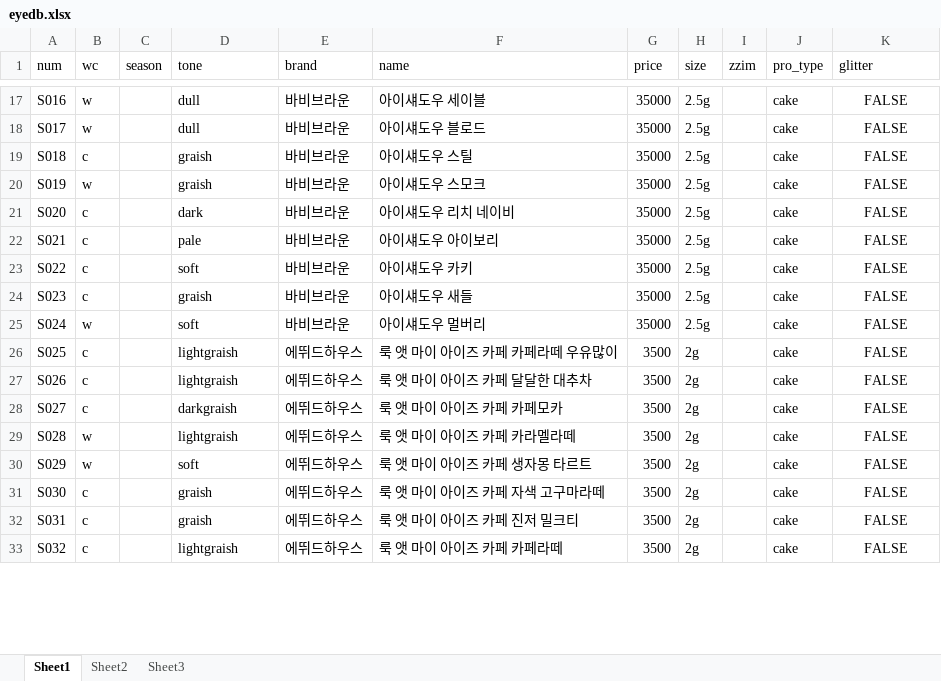
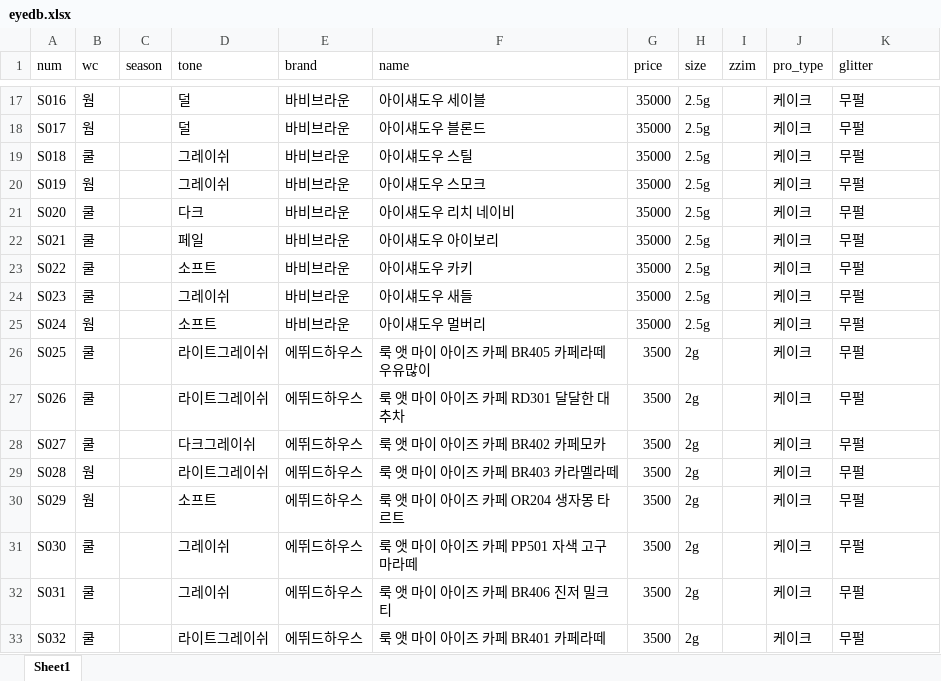
Before and after one commit to sinabross/palette, an Excel workbook: xlsx/eyedb.xlsx, sheet Sheet1, drawn as a sheet; only a part is shown, gaps mark what is left out; values as stored, in another font and other column widths than the file's, no borders; the diff covers the shown part only; the diff names each change by its address in the sheet, - before the commit and + after, or states it on an @@ line.

```diff
--- a/xlsx/eyedb.xlsx (sheet Sheet1)
+++ b/xlsx/eyedb.xlsx (sheet Sheet1)
-sheet tab: Sheet2
-sheet tab: Sheet3
-B17:B18 (wc): w
+B17:B18 (wc): 웜
-D17:D18 (tone): dull
+D17:D18 (tone): 덜
-J17:J33 (pro_type): cake
+J17:J33 (pro_type): 케이크
-K17:K33 alignment: center
+K17:K33 alignment: left
-K17:K33 (glitter): FALSE
+K17:K33 (glitter): 무펄
-F18 (name): 아이섀도우 블로드
+F18 (name): 아이섀도우 블론드
-B19 (wc): c
+B19 (wc): 쿨
-D19:D20 (tone): graish
+D19:D20 (tone): 그레이쉬
-B20 (wc): w
+B20 (wc): 웜
-B21:B24 (wc): c
+B21:B24 (wc): 쿨
-D21 (tone): dark
+D21 (tone): 다크
-D22 (tone): pale
+D22 (tone): 페일
-D23 (tone): soft
+D23 (tone): 소프트
-D24 (tone): graish
+D24 (tone): 그레이쉬
-B25 (wc): w
+B25 (wc): 웜
-D25 (tone): soft
+D25 (tone): 소프트
-B26:B28 (wc): c
+B26:B28 (wc): 쿨
-D26:D27 (tone): lightgraish
+D26:D27 (tone): 라이트그레이쉬
-F26 (name): 룩 앳 마이 아이즈 카페 카페라떼 우유많이
+F26 (name): 룩 앳 마이 아이즈 카페 BR405 카페라떼 우유많이
-F27 (name): 룩 앳 마이 아이즈 카페 달달한 대추차
+F27 (name): 룩 앳 마이 아이즈 카페 RD301 달달한 대추차
-D28 (tone): darkgraish
+D28 (tone): 다크그레이쉬
-F28 (name): 룩 앳 마이 아이즈 카페 카페모카
+F28 (name): 룩 앳 마이 아이즈 카페 BR402 카페모카
-B29:B30 (wc): w
+B29:B30 (wc): 웜
-D29 (tone): lightgraish
+D29 (tone): 라이트그레이쉬
-F29 (name): 룩 앳 마이 아이즈 카페 카라멜라떼
+F29 (name): 룩 앳 마이 아이즈 카페 BR403 카라멜라떼
-D30 (tone): soft
+D30 (tone): 소프트
-F30 (name): 룩 앳 마이 아이즈 카페 생자몽 타르트
+F30 (name): 룩 앳 마이 아이즈 카페 OR204 생자몽 타르트
-B31:B33 (wc): c
+B31:B33 (wc): 쿨
-D31:D32 (tone): graish
+D31:D32 (tone): 그레이쉬
-F31 (name): 룩 앳 마이 아이즈 카페 자색 고구마라떼
+F31 (name): 룩 앳 마이 아이즈 카페 PP501 자색 고구마라떼
-F32 (name): 룩 앳 마이 아이즈 카페 진저 밀크티
+F32 (name): 룩 앳 마이 아이즈 카페 BR406 진저 밀크티
-D33 (tone): lightgraish
+D33 (tone): 라이트그레이쉬
-F33 (name): 룩 앳 마이 아이즈 카페 카페라떼
+F33 (name): 룩 앳 마이 아이즈 카페 BR401 카페라떼
```
Also changed, not shown: 471 edited cells and cell formats elsewhere in this sheet, xlsx/lipdb.xlsx, 10 other files.
